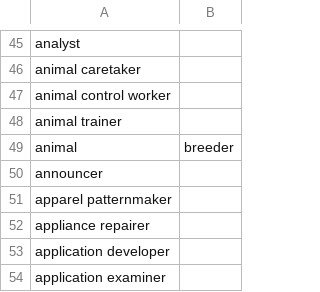
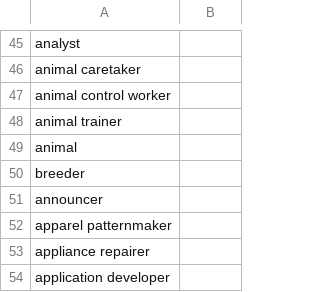
Before and after one commit to Azure-Samples/cognitive-services-language-understanding, a CSV file: documentation-samples/quickstarts/job-phrase-list.csv, drawn as a sheet; only a part is shown, gaps mark what is left out; the shorter side is filled out with more unchanged rows.

Commit message:
Update job-phrase-list.csv (#20)
Corrected the columns count on row 49

```diff
--- a/documentation-samples/quickstarts/job-phrase-list.csv
+++ b/documentation-samples/quickstarts/job-phrase-list.csv
@@ -48,3 +48,4 @@ animal control worker,
 animal trainer,
-animal,breeder,
+animal,
+breeder,
 announcer,
```
